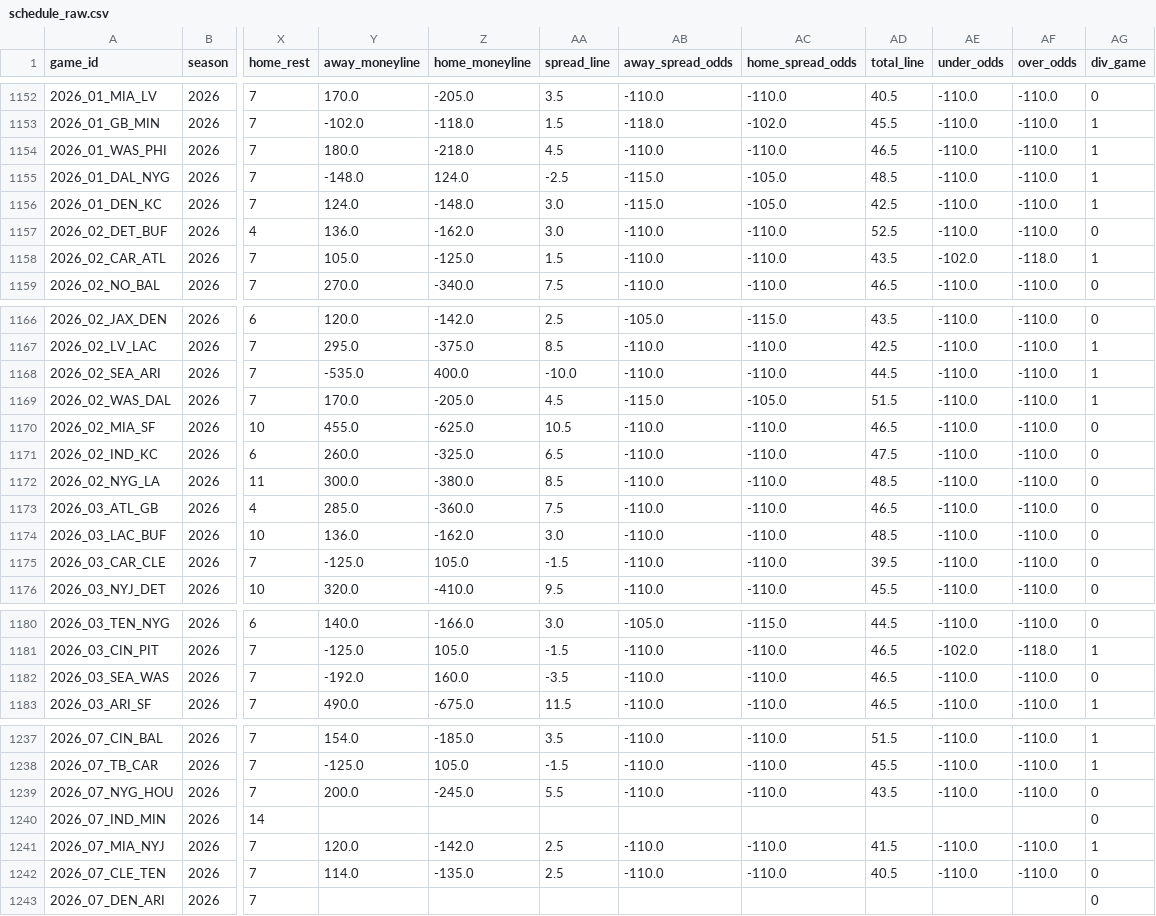
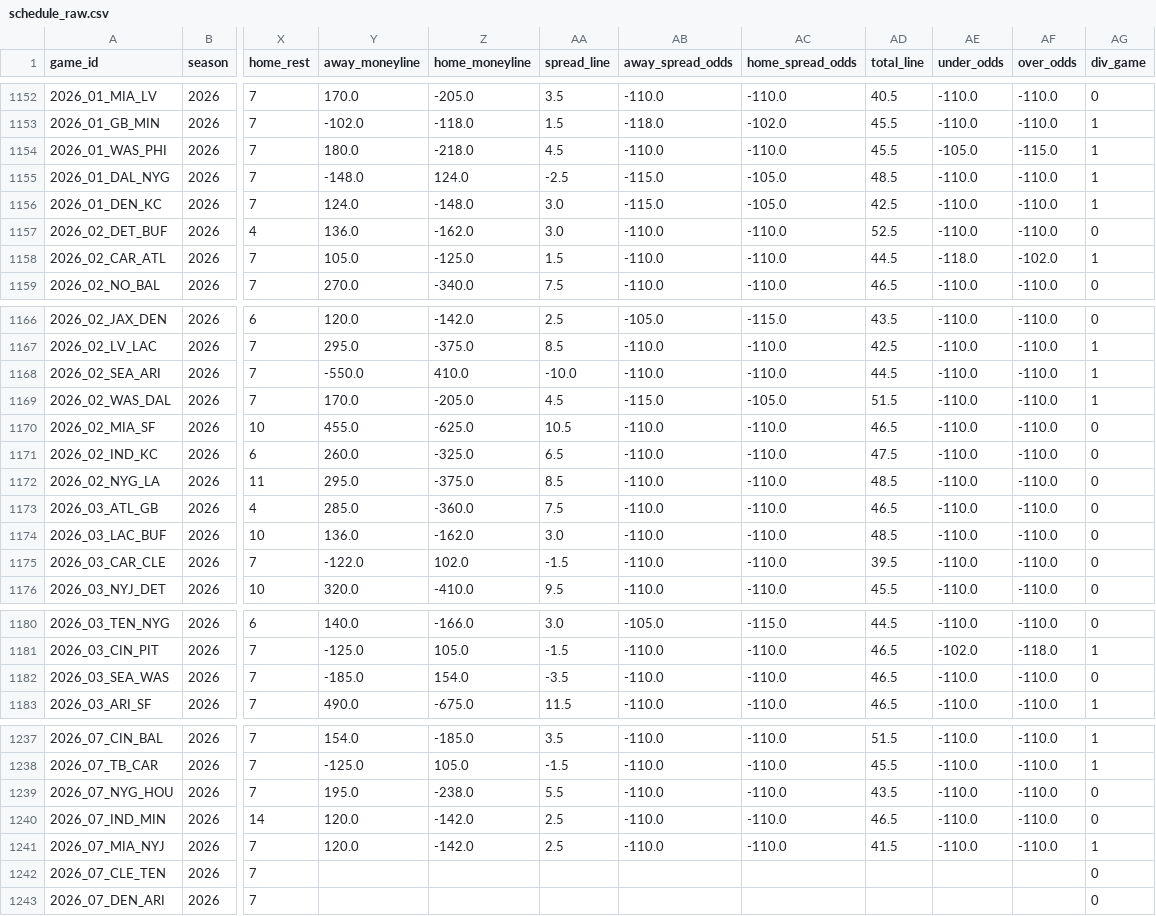
Before and after one commit to dstaggs-15/fantasymanager25, a CSV file: docs/data/raw/schedule_raw.csv, drawn as a sheet; only a part is shown, gaps mark what is left out; the diff covers the shown part only; the diff names each change by its address in the sheet, - before the commit and + after, or states it on an @@ line.

```diff
--- a/docs/data/raw/schedule_raw.csv
+++ b/docs/data/raw/schedule_raw.csv
-AD1154 (total_line): 46.5
+AD1154 (total_line): 45.5
-AE1154 (under_odds): -110.0
+AE1154 (under_odds): -105.0
-AF1154 (over_odds): -110.0
+AF1154 (over_odds): -115.0
-AD1158 (total_line): 43.5
+AD1158 (total_line): 44.5
-AE1158 (under_odds): -102.0
+AE1158 (under_odds): -118.0
-AF1158 (over_odds): -118.0
+AF1158 (over_odds): -102.0
-Y1168 (away_moneyline): -535.0
+Y1168 (away_moneyline): -550.0
-Z1168 (home_moneyline): 400.0
+Z1168 (home_moneyline): 410.0
-Y1172 (away_moneyline): 300.0
+Y1172 (away_moneyline): 295.0
-Z1172 (home_moneyline): -380.0
+Z1172 (home_moneyline): -375.0
-Y1175 (away_moneyline): -125.0
+Y1175 (away_moneyline): -122.0
-Z1175 (home_moneyline): 105.0
+Z1175 (home_moneyline): 102.0
-Y1182 (away_moneyline): -192.0
+Y1182 (away_moneyline): -185.0
-Z1182 (home_moneyline): 160.0
+Z1182 (home_moneyline): 154.0
-Y1239 (away_moneyline): 200.0
+Y1239 (away_moneyline): 195.0
-Z1239 (home_moneyline): -245.0
+Z1239 (home_moneyline): -238.0
-Y1240 (away_moneyline): (empty)
+Y1240 (away_moneyline): 120.0
-Z1240 (home_moneyline): (empty)
+Z1240 (home_moneyline): -142.0
-AA1240 (spread_line): (empty)
+AA1240 (spread_line): 2.5
-AB1240 (away_spread_odds): (empty)
+AB1240 (away_spread_odds): -110.0
-AC1240 (home_spread_odds): (empty)
+AC1240 (home_spread_odds): -110.0
-AD1240 (total_line): (empty)
+AD1240 (total_line): 46.5
-AE1240 (under_odds): (empty)
+AE1240 (under_odds): -110.0
-AF1240 (over_odds): (empty)
+AF1240 (over_odds): -110.0
-Y1242 (away_moneyline): 114.0
+Y1242 (away_moneyline): (empty)
-Z1242 (home_moneyline): -135.0
+Z1242 (home_moneyline): (empty)
-AA1242 (spread_line): 2.5
+AA1242 (spread_line): (empty)
-AB1242 (away_spread_odds): -110.0
+AB1242 (away_spread_odds): (empty)
-AC1242 (home_spread_odds): -110.0
+AC1242 (home_spread_odds): (empty)
-AD1242 (total_line): 40.5
+AD1242 (total_line): (empty)
-AE1242 (under_odds): -110.0
+AE1242 (under_odds): (empty)
-AF1242 (over_odds): -110.0
+AF1242 (over_odds): (empty)
```
Also changed, not shown: 13 edited cells elsewhere in this file.
